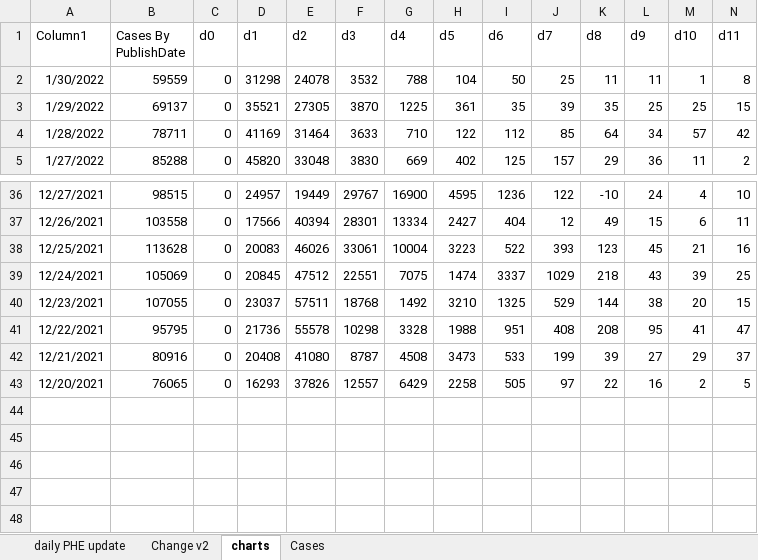
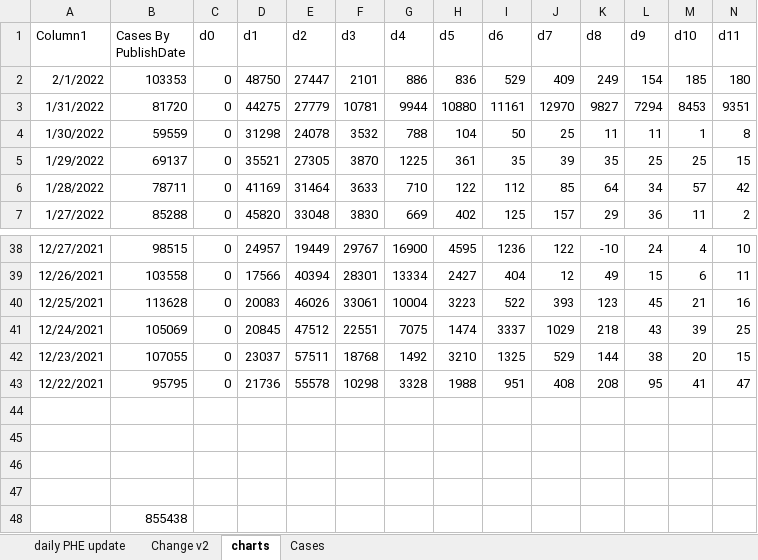
Before and after one commit to chrisdrakeuk/Cases_Reported_by_specimen_date, an Excel workbook: 602 - Eng Cases Reported by specimen date.xlsx, sheet charts, drawn as a sheet; only a part is shown, gaps mark what is left out; values as stored, in another font and other column widths than the file's, no borders; charts and pictures and table styles not drawn; 1 other sheet too large or unreadable and not compared; addresses are those after the commit; rows hold the shown columns only; the diff names each change by its address in the sheet, - before the commit and + after, or states it on an @@ line.

```diff
--- a/602 - Eng Cases Reported by specimen date.xlsx (sheet charts)
+++ b/602 - Eng Cases Reported by specimen date.xlsx (sheet charts)
+row 2: 2/1/2022 | 103353 | 0 | 48750 | 27447 | 2101 | 886 | 836 | 529 | 409 | 249 | 154 | 185 | 180
+row 3: 1/31/2022 | 81720 | 0 | 44275 | 27779 | 10781 | 9944 | 10880 | 11161 | 12970 | 9827 | 7294 | 8453 | 9351
-row 44: 12/21/2021 | 80916 | 0 | 20408 | 41080 | 8787 | 4508 | 3473 | 533 | 199 | 39 | 27 | 29 | 37
+row 44: (empty)
-row 45: 12/20/2021 | 76065 | 0 | 16293 | 37826 | 12557 | 6429 | 2258 | 505 | 97 | 22 | 16 | 2 | 5
+row 45: (empty)
+row 46: (empty)
+row 47: (empty)
+row 48:  | 855438
```
Also changed, not shown: sheet daily PHE update, sheet Change v2, charts or pictures.
